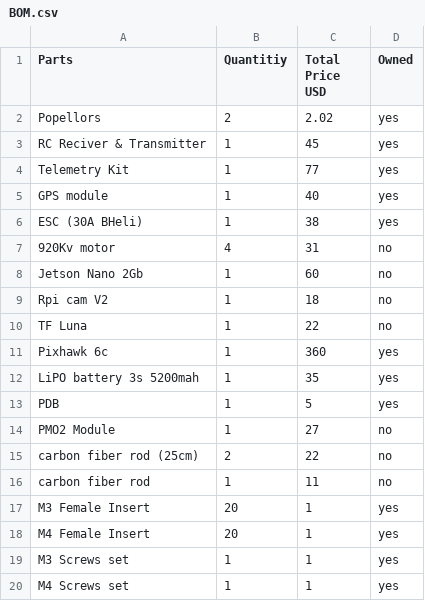
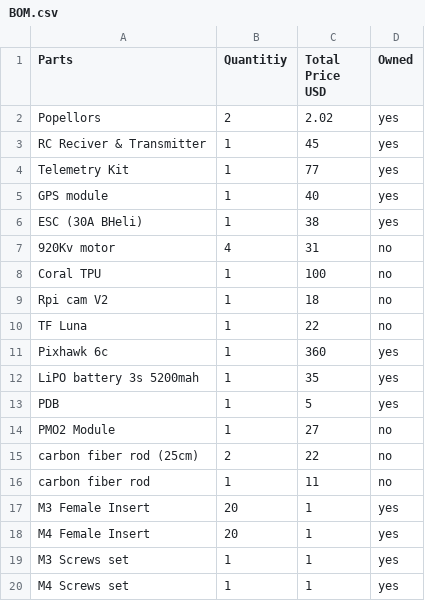
Before and after one commit to Dhruv-mat/BILBO, a CSV file: BOM.csv, drawn as a sheet.

Commit message:
Replace Jetson Nano with Coral TPU in BOM

```diff
--- a/BOM.csv
+++ b/BOM.csv
@@ -7,3 +7,3 @@ ESC (30A BHeli),1,38,yes
 920Kv motor,4,31,no
-Jetson Nano 2Gb,1,60,no
+Coral TPU,1,100,no
 Rpi cam V2,1,18,no
```
